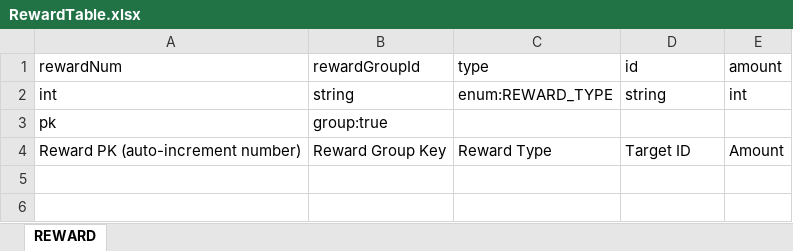
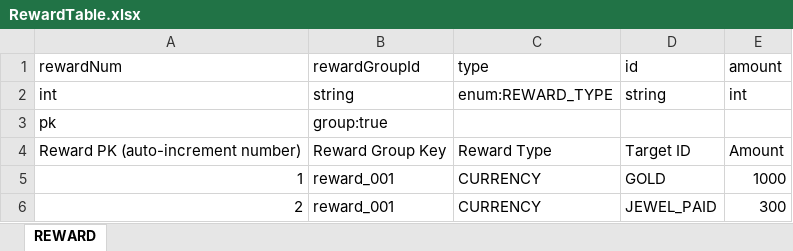
Before and after one commit to devwinsoft/devian, an Excel workbook: input/Domains/Game/RewardTable.xlsx, sheet REWARD, drawn as a sheet; values as stored, in another font and other column widths than the file's, no borders; the diff names each change by its address in the sheet, - before the commit and + after, or states it on an @@ line.

```diff
--- a/input/Domains/Game/RewardTable.xlsx (sheet REWARD)
+++ b/input/Domains/Game/RewardTable.xlsx (sheet REWARD)
+row 5: 1 | reward_001 | CURRENCY | GOLD | 1000
+row 6: 2 | reward_001 | CURRENCY | JEWEL_PAID | 300
```
Also changed, not shown: input/Domains/Game/PurchaseTable.xlsx, 25 other files.
